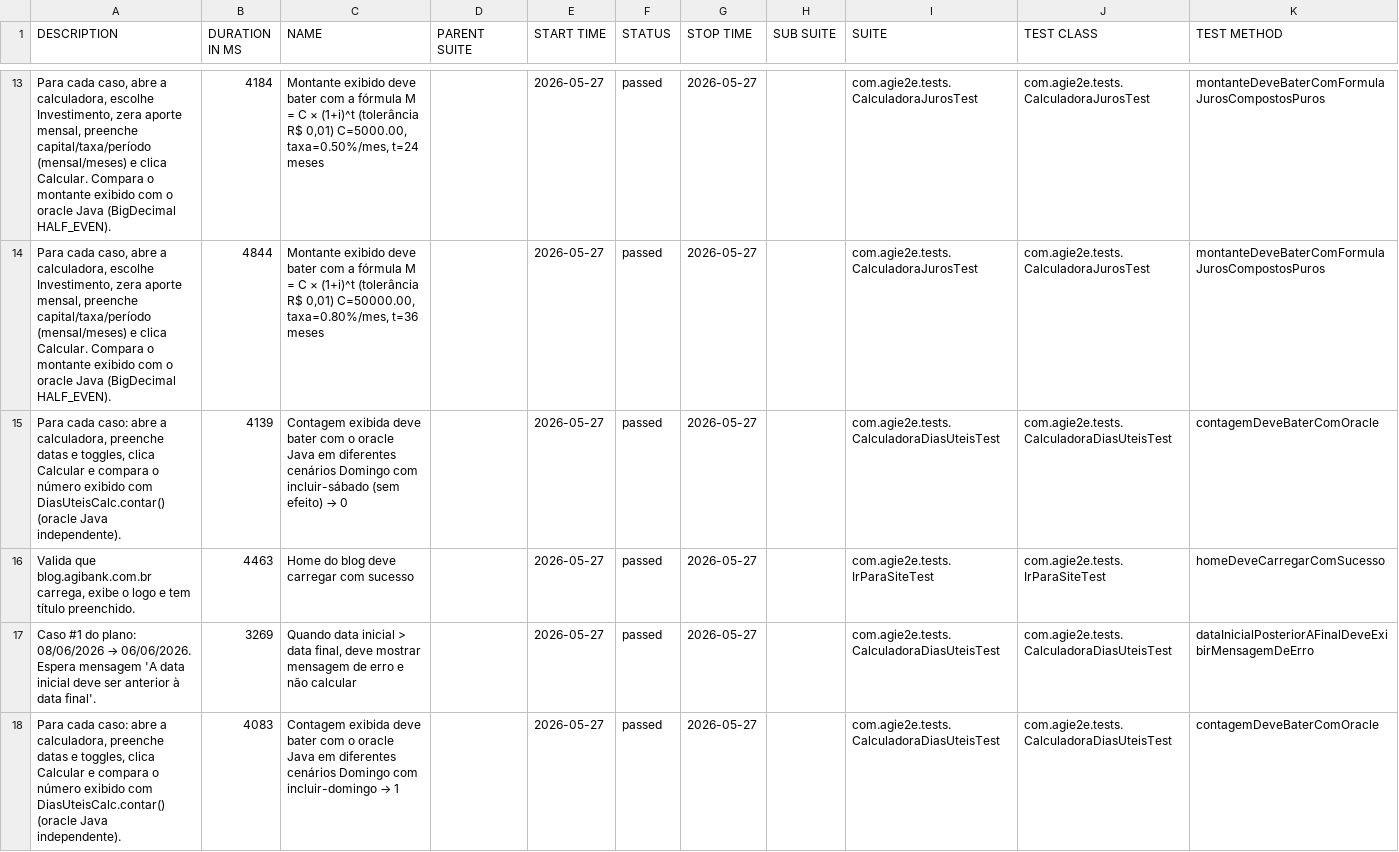
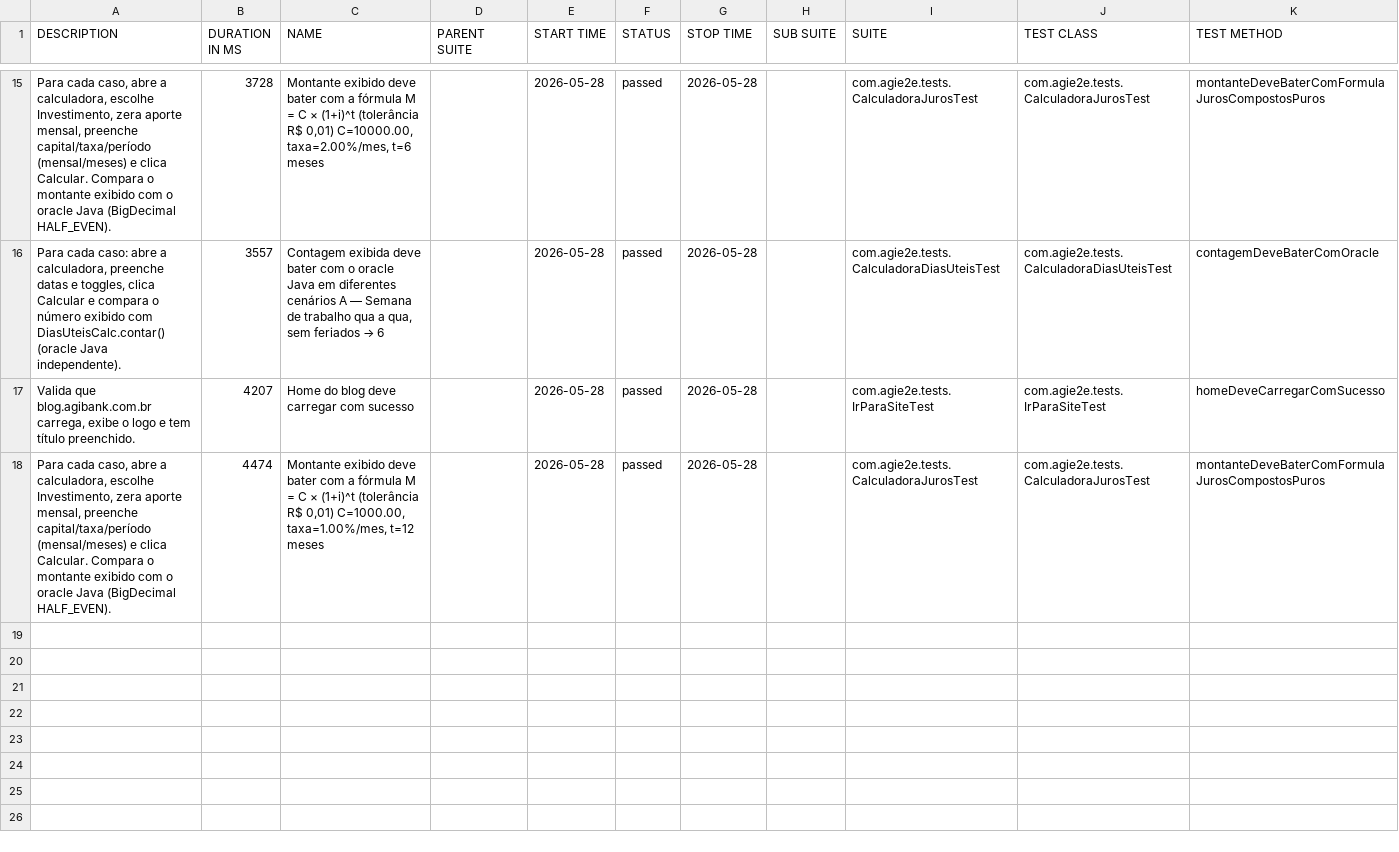
Before and after one commit to silasmarques/agi-e2e, a CSV file: data/suites.csv, drawn as a sheet; only a part is shown, gaps mark what is left out; the diff covers the shown part only.

```diff
--- a/data/suites.csv
+++ b/data/suites.csv
@@ -13,6 +15,4 @@
-"Para cada caso, abre a calculadora, escolhe Investimento, zera aporte mensal, preenche capital/taxa/período (mensal/meses) e clica Calcular. Compara o montante exibido com o oracle Java (BigDecimal HALF_EVEN).","4184","Montante exibido deve bater com a fórmula M = C × (1+i)^t (tolerância R$ 0,01) C=5000.00, taxa=0.50%/mes, t=24 meses","","2026-05-27","passed","2026-05-27","","com.agie2e.tests.CalculadoraJurosTest","com.agie2e.tests.CalculadoraJurosTest","montanteDeveBaterComFormulaJurosCompostosPuros"
-"Para cada caso, abre a calculadora, escolhe Investimento, zera aporte mensal, preenche capital/taxa/período (mensal/meses) e clica Calcular. Compara o montante exibido com o oracle Java (BigDecimal HALF_EVEN).","4844","Montante exibido deve bater com a fórmula M = C × (1+i)^t (tolerância R$ 0,01) C=50000.00, taxa=0.80%/mes, t=36 meses","","2026-05-27","passed","2026-05-27","","com.agie2e.tests.CalculadoraJurosTest","com.agie2e.tests.CalculadoraJurosTest","montanteDeveBaterComFormulaJurosCompostosPuros"
-"Para cada caso: abre a calculadora, preenche datas e toggles, clica Calcular e compara o número exibido com DiasUteisCalc.contar() (oracle Java independente).","4139","Contagem exibida deve bater com o oracle Java em diferentes cenários Domingo com incluir-sábado (sem efeito) → 0","","2026-05-27","passed","2026-05-27","","com.agie2e.tests.CalculadoraDiasUteisTest","com.agie2e.tests.CalculadoraDiasUteisTest","contagemDeveBaterComOracle"
-"Valida que blog.agibank.com.br carrega, exibe o logo e tem título preenchido.","4463","Home do blog deve carregar com sucesso","","2026-05-27","passed","2026-05-27","","com.agie2e.tests.IrParaSiteTest","com.agie2e.tests.IrParaSiteTest","homeDeveCarregarComSucesso"
-"Caso #1 do plano: 08/06/2026 → 06/06/2026. Espera mensagem 'A data inicial deve ser anterior à data final'.","3269","Quando data inicial > data final, deve mostrar mensagem de erro e não calcular","","2026-05-27","passed","2026-05-27","","com.agie2e.tests.CalculadoraDiasUteisTest","com.agie2e.tests.CalculadoraDiasUteisTest","dataInicialPosteriorAFinalDeveExibirMensagemDeErro"
-"Para cada caso: abre a calculadora, preenche datas e toggles, clica Calcular e compara o número exibido com DiasUteisCalc.contar() (oracle Java independente).","4083","Contagem exibida deve bater com o oracle Java em diferentes cenários Domingo com incluir-domingo → 1","","2026-05-27","passed","2026-05-27","","com.agie2e.tests.CalculadoraDiasUteisTest","com.agie2e.tests.CalculadoraDiasUteisTest","contagemDeveBaterComOracle"
+"Para cada caso, abre a calculadora, escolhe Investimento, zera aporte mensal, preenche capital/taxa/período (mensal/meses) e clica Calcular. Compara o montante exibido com o oracle Java (BigDecimal HALF_EVEN).","3728","Montante exibido deve bater com a fórmula M = C × (1+i)^t (tolerância R$ 0,01) C=10000.00, taxa=2.00%/mes, t=6 meses","","2026-05-28","passed","2026-05-28","","com.agie2e.tests.CalculadoraJurosTest","com.agie2e.tests.CalculadoraJurosTest","montanteDeveBaterComFormulaJurosCompostosPuros"
+"Para cada caso: abre a calculadora, preenche datas e toggles, clica Calcular e compara o número exibido com DiasUteisCalc.contar() (oracle Java independente).","3557","Contagem exibida deve bater com o oracle Java em diferentes cenários A — Semana de trabalho qua a qua, sem feriados → 6","","2026-05-28","passed","2026-05-28","","com.agie2e.tests.CalculadoraDiasUteisTest","com.agie2e.tests.CalculadoraDiasUteisTest","contagemDeveBaterComOracle"
+"Valida que blog.agibank.com.br carrega, exibe o logo e tem título preenchido.","4207","Home do blog deve carregar com sucesso","","2026-05-28","passed","2026-05-28","","com.agie2e.tests.IrParaSiteTest","com.agie2e.tests.IrParaSiteTest","homeDeveCarregarComSucesso"
+"Para cada caso, abre a calculadora, escolhe Investimento, zera aporte mensal, preenche capital/taxa/período (mensal/meses) e clica Calcular. Compara o montante exibido com o oracle Java (BigDecimal HALF_EVEN).","4474","Montante exibido deve bater com a fórmula M = C × (1+i)^t (tolerância R$ 0,01) C=1000.00, taxa=1.00%/mes, t=12 meses","","2026-05-28","passed","2026-05-28","","com.agie2e.tests.CalculadoraJurosTest","com.agie2e.tests.CalculadoraJurosTest","montanteDeveBaterComFormulaJurosCompostosPuros"
```
Also changed, not shown: 6 added rows, 4 removed rows and 23 edited cells elsewhere in this file, data/behaviors.csv, 50 other files.
